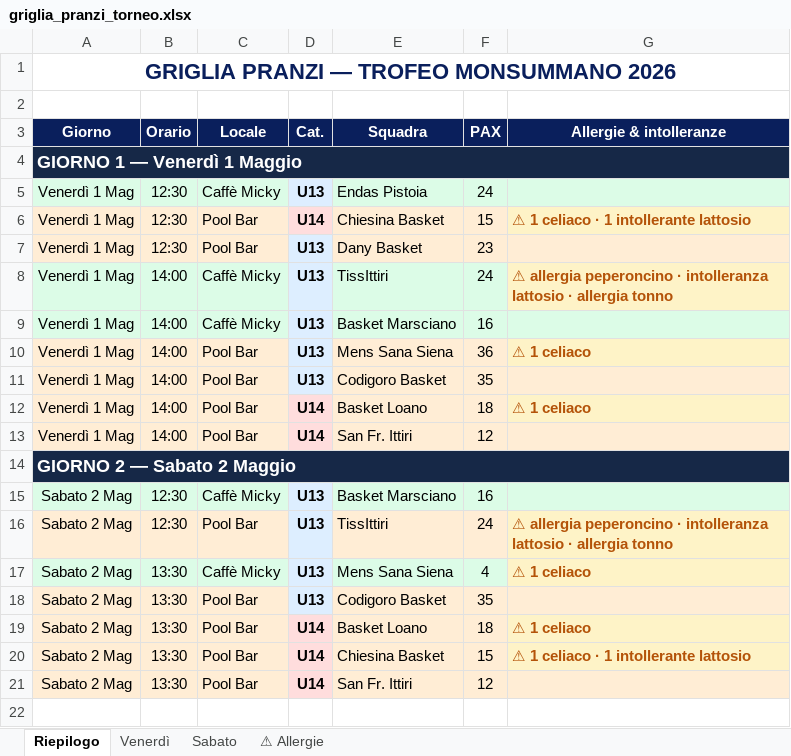
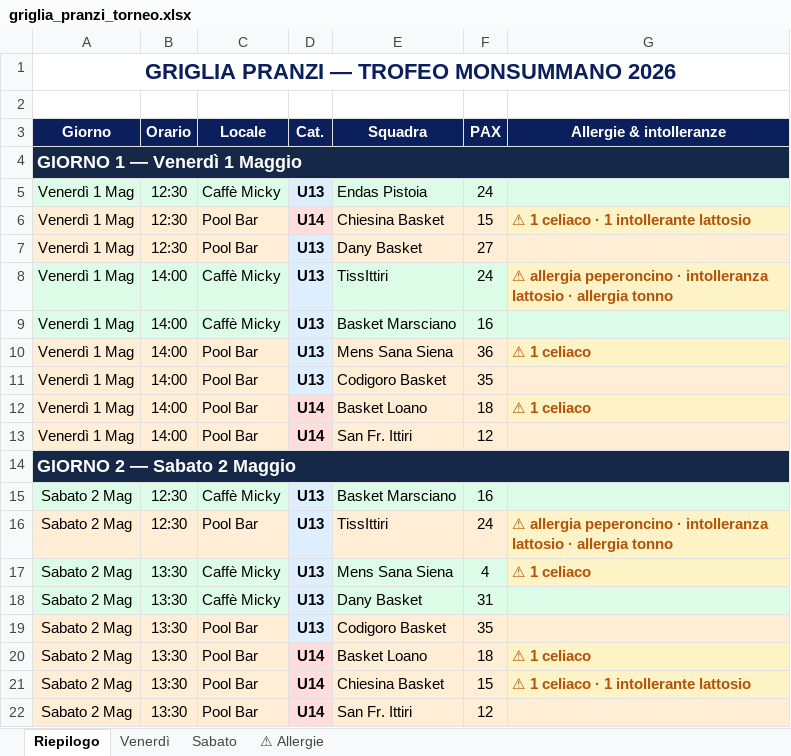
Before and after one commit to alecsal/trofeo-monsummano, an Excel workbook: griglia_pranzi_torneo.xlsx, sheet Riepilogo, drawn as a sheet; values as stored, in another font and other column widths than the file's, no borders; the diff names each change by its address in the sheet, - before the commit and + after, or states it on an @@ line.

```diff
--- a/griglia_pranzi_torneo.xlsx (sheet Riepilogo)
+++ b/griglia_pranzi_torneo.xlsx (sheet Riepilogo)
-F7 (PAX): 23
+F7 (PAX): 27
+row 18: Sabato 2 Mag | 13:30 | Caffè Micky | U13 | Dany Basket | 31
```
Also changed, not shown: sheet Sabato, sheet Venerdì, torneo_programma.xlsx, 2 other files.
